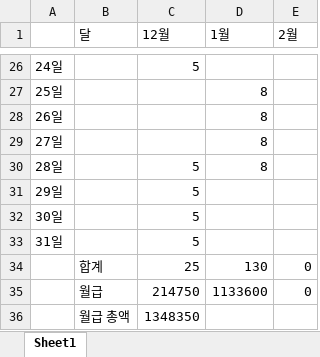
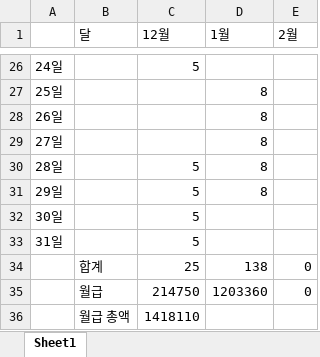
Before and after one commit to ehdals53/SKU_project, an Excel workbook: Choi Young Hwan/출근확인서_최영환.xlsx, sheet Sheet1, drawn as a sheet; only a part is shown, gaps mark what is left out; values as stored, in another font and other column widths than the file's, no borders; the diff names each change by its address in the sheet, - before the commit and + after, or states it on an @@ line.

Commit message:
Choi

```diff
--- a/Choi Young Hwan/출근확인서_최영환.xlsx (sheet Sheet1)
+++ b/Choi Young Hwan/출근확인서_최영환.xlsx (sheet Sheet1)
-D31 (1월): (empty)
+D31 (1월): 8
-D34 (1월): 130
+D34 (1월): 138
-D35 (1월): 1133600
+D35 (1월): 1203360
-C36 (12월): 1348350
+C36 (12월): 1418110
```
